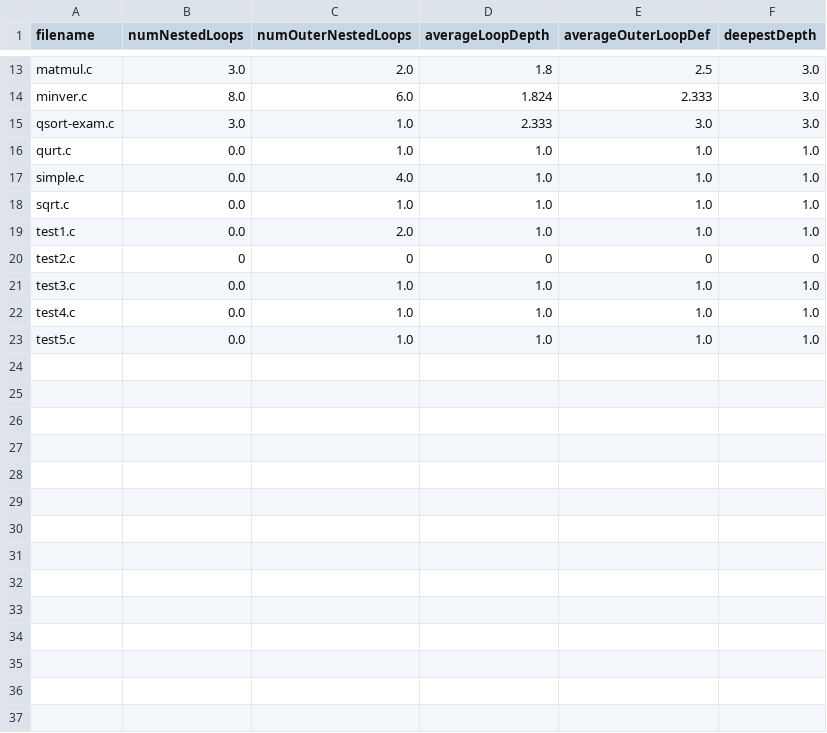
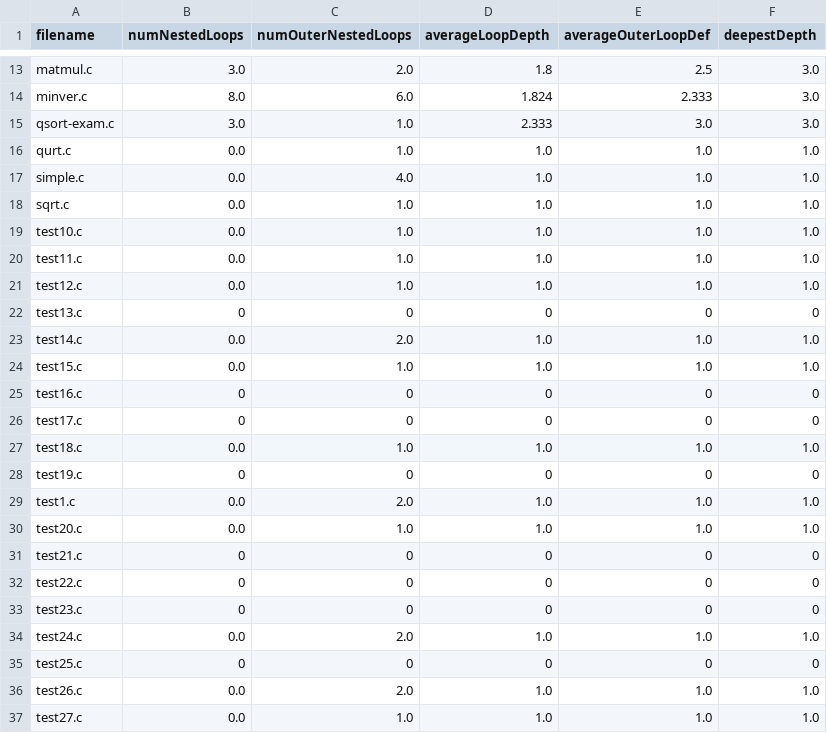
Before and after one commit to EECS-583-Group-24/ML-LOOP, a CSV file: scripts/temp/training_final_loop_features.csv, drawn as a sheet; only a part is shown, gaps mark what is left out; the shorter side is filled out with more unchanged rows; the diff covers the shown part only.

```diff
--- a/scripts/temp/training_final_loop_features.csv
+++ b/scripts/temp/training_final_loop_features.csv
@@ -18,2 +18,20 @@ simple.c,0.0,4.0,1.0,1.0,1.0
 sqrt.c,0.0,1.0,1.0,1.0,1.0
+test10.c,0.0,1.0,1.0,1.0,1.0
+test11.c,0.0,1.0,1.0,1.0,1.0
+test12.c,0.0,1.0,1.0,1.0,1.0
+test13.c,0,0,0,0,0
+test14.c,0.0,2.0,1.0,1.0,1.0
+test15.c,0.0,1.0,1.0,1.0,1.0
+test16.c,0,0,0,0,0
+test17.c,0,0,0,0,0
+test18.c,0.0,1.0,1.0,1.0,1.0
+test19.c,0,0,0,0,0
 test1.c,0.0,2.0,1.0,1.0,1.0
+test20.c,0.0,1.0,1.0,1.0,1.0
+test21.c,0,0,0,0,0
+test22.c,0,0,0,0,0
+test23.c,0,0,0,0,0
+test24.c,0.0,2.0,1.0,1.0,1.0
+test25.c,0,0,0,0,0
+test26.c,0.0,2.0,1.0,1.0,1.0
+test27.c,0.0,1.0,1.0,1.0,1.0
```
Also changed, not shown: 10 added rows elsewhere in this file, files/simple/features.csv, files/simple/loop_features.csv, 4 other files.
